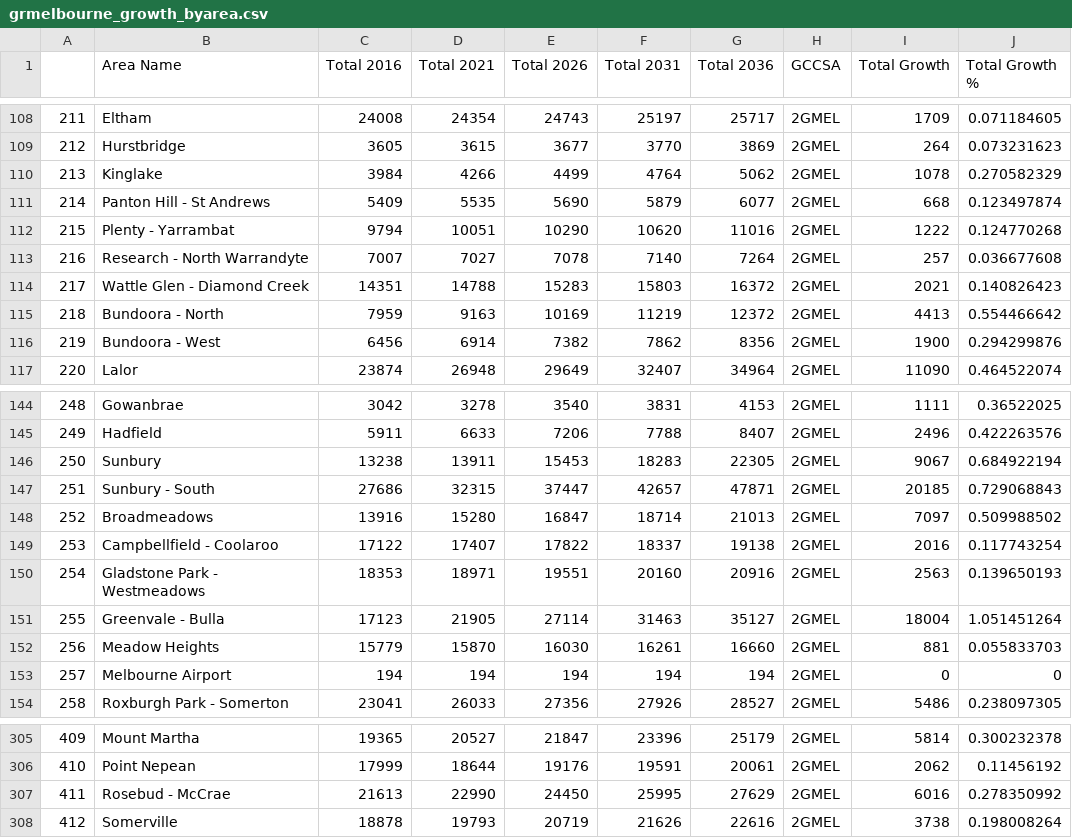
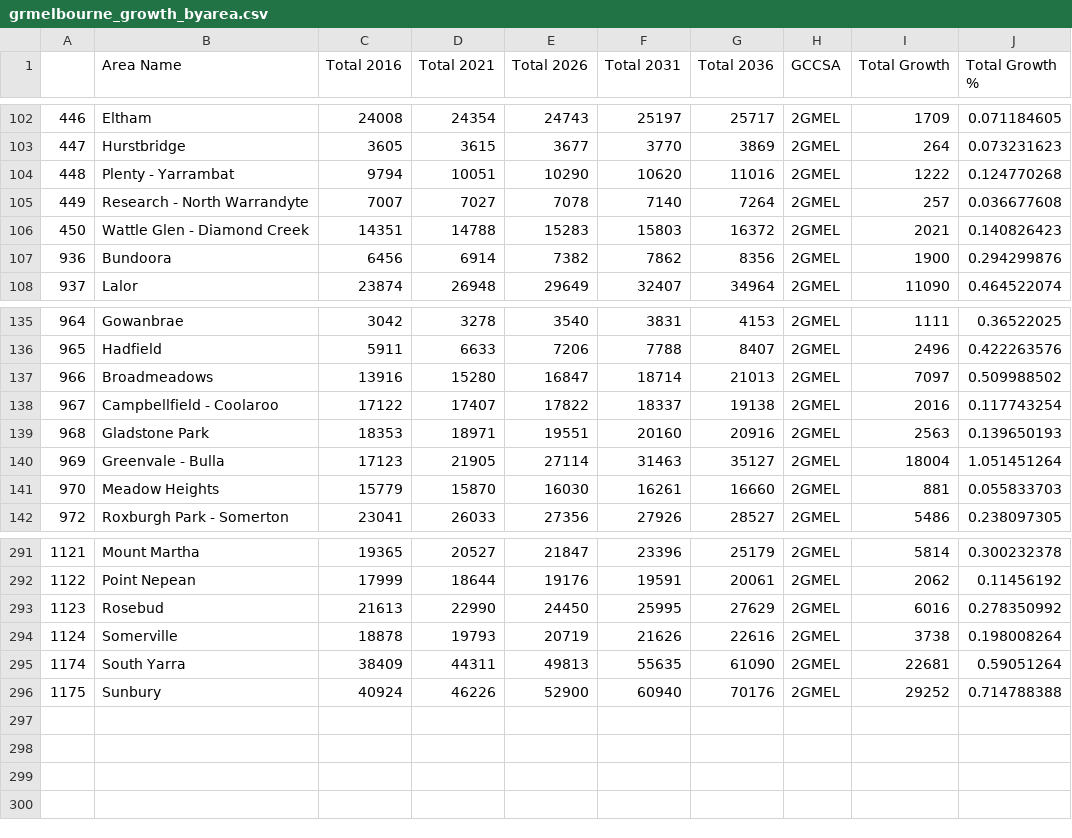
Before and after one commit to Reinierandrew/vic_public_transport, a CSV file: Output/grmelbourne_growth_byarea.csv, drawn as a sheet; only a part is shown, gaps mark what is left out; removed rows and columns are numbered as before the commit, all else as after; the diff covers the shown part only; the diff names each change by its address in the sheet, - before the commit and + after, or states it on an @@ line.

```diff
--- a/Output/grmelbourne_growth_byarea.csv
+++ b/Output/grmelbourne_growth_byarea.csv
@@ column A renumbered between rows 2 and 294 @@
-row 110: 213 | Kinglake | 3984 | 4266 | 4499 | 4764 | 5062 | 2GMEL | 1078 | 0.270582329
-row 111: 214 | Panton Hill - St Andrews | 5409 | 5535 | 5690 | 5879 | 6077 | 2GMEL | 668 | 0.123497874
-row 115: 218 | Bundoora - North | 7959 | 9163 | 10169 | 11219 | 12372 | 2GMEL | 4413 | 0.554466642
-B107 (Area Name): Bundoora - West
+B107 (Area Name): Bundoora
-row 146: 250 | Sunbury | 13238 | 13911 | 15453 | 18283 | 22305 | 2GMEL | 9067 | 0.684922194
-row 147: 251 | Sunbury - South | 27686 | 32315 | 37447 | 42657 | 47871 | 2GMEL | 20185 | 0.729068843
-B139 (Area Name): Gladstone Park - Westmeadows
+B139 (Area Name): Gladstone Park
-row 153: 257 | Melbourne Airport | 194 | 194 | 194 | 194 | 194 | 2GMEL | 0 | 0
-B293 (Area Name): Rosebud - McCrae
+B293 (Area Name): Rosebud
+row 295: 1174 | South Yarra | 38409 | 44311 | 49813 | 55635 | 61090 | 2GMEL | 22681 | 0.59051264
+row 296: 1175 | Sunbury | 40924 | 46226 | 52900 | 60940 | 70176 | 2GMEL | 29252 | 0.714788388
```
Also changed, not shown: 8 removed rows and 21 edited cells elsewhere in this file, 2 other files.
